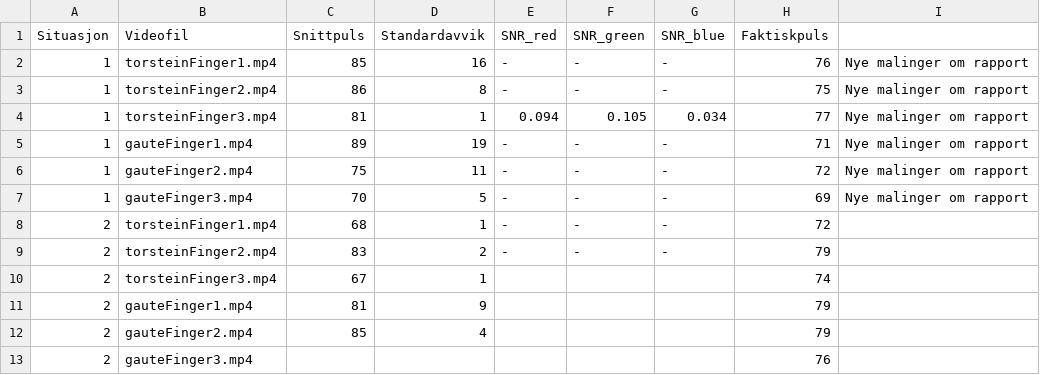
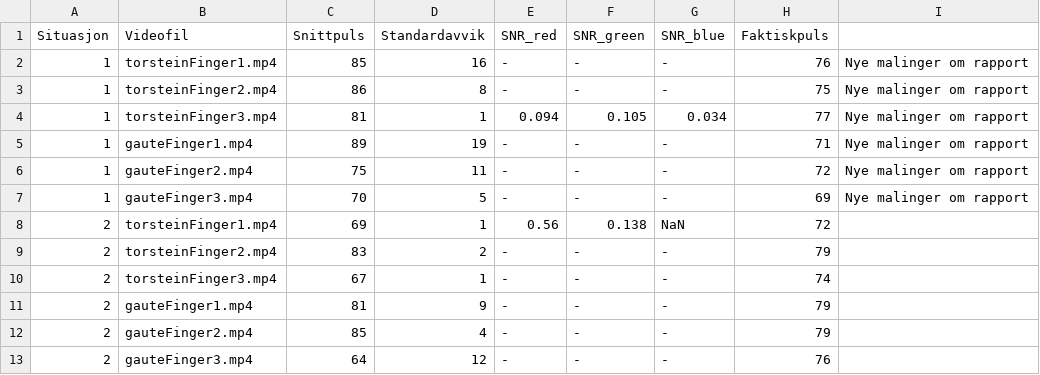
Before and after one commit to torsteml/TTT4280, a CSV file: lab/lab4/malinger.csv, drawn as a sheet.

Commit message:
updated csv

```diff
--- a/lab/lab4/malinger.csv
+++ b/lab/lab4/malinger.csv
@@ -7,7 +7,7 @@ Situasjon;Videofil;Snittpuls;Standardavvik;SNR_red;SNR_green;SNR_blue;Faktiskpul
 1;gauteFinger3.mp4;70;5;-;-;-;69;Nye malinger om rapport
-2;torsteinFinger1.mp4;68;1;-;-;-;72;
+2;torsteinFinger1.mp4;69;1;0.56;0.138;NaN;72;
 2;torsteinFinger2.mp4;83;2;-;-;-;79;
-2;torsteinFinger3.mp4;67;1;;;;74;
-2;gauteFinger1.mp4;81;9;;;;79;
-2;gauteFinger2.mp4;85;4;;;;79;
-2;gauteFinger3.mp4;;;;;;76;
+2;torsteinFinger3.mp4;67;1;-;-;-;74;
+2;gauteFinger1.mp4;81;9;-;-;-;79;
+2;gauteFinger2.mp4;85;4;-;-;-;79;
+2;gauteFinger3.mp4;64;12;-;-;-;76;
```
